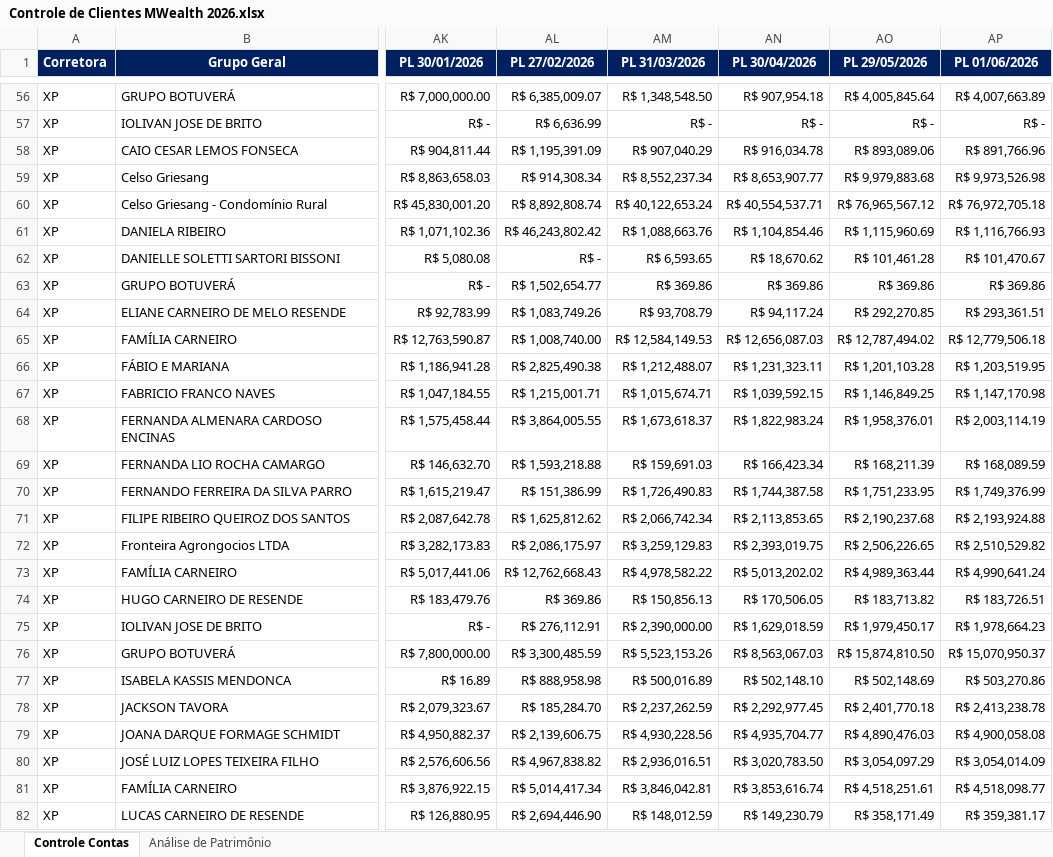
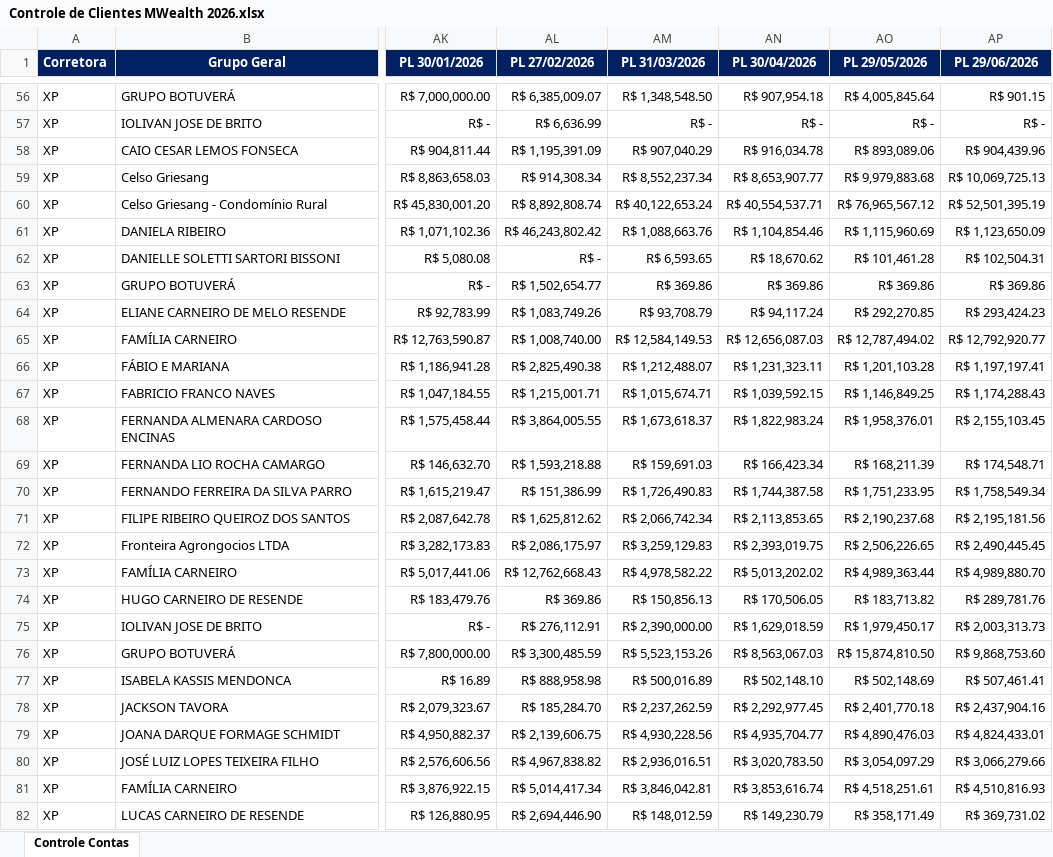
Before and after one commit to AloacaoMWealth/DashboardMwealth, an Excel workbook: data/Controle de Clientes MWealth 2026.xlsx, sheet Controle Contas, drawn as a sheet; only a part is shown, gaps mark what is left out; values as stored, in another font and other column widths than the file's, no borders; charts and pictures and conditional formats not drawn; the diff covers the shown part only; the diff names each change by its address in the sheet, - before the commit and + after, or states it on an @@ line.

```diff
--- a/data/Controle de Clientes MWealth 2026.xlsx (sheet Controle Contas)
+++ b/data/Controle de Clientes MWealth 2026.xlsx (sheet Controle Contas)
-sheet tab: Análise de Patrimônio
-AP1: PL 01/06/2026
+AP1: PL 29/06/2026
-AP56 (PL 29/06/2026): R$ 4,007,663.89
+AP56 (PL 29/06/2026): R$ 901.15
-AP58 (PL 29/06/2026): R$ 891,766.96
+AP58 (PL 29/06/2026): R$ 904,439.96
-AP59 (PL 29/06/2026): R$ 9,973,526.98
+AP59 (PL 29/06/2026): R$ 10,069,725.13
-AP60 (PL 29/06/2026): R$ 76,972,705.18
+AP60 (PL 29/06/2026): R$ 52,501,395.19
-AP61 (PL 29/06/2026): R$ 1,116,766.93
+AP61 (PL 29/06/2026): R$ 1,123,650.09
-AP62 (PL 29/06/2026): R$ 101,470.67
+AP62 (PL 29/06/2026): R$ 102,504.31
-AP64 (PL 29/06/2026): R$ 293,361.51
+AP64 (PL 29/06/2026): R$ 293,424.23
-AP65 (PL 29/06/2026): R$ 12,779,506.18
+AP65 (PL 29/06/2026): R$ 12,792,920.77
-AP66 (PL 29/06/2026): R$ 1,203,519.95
+AP66 (PL 29/06/2026): R$ 1,197,197.41
-AP67 (PL 29/06/2026): R$ 1,147,170.98
+AP67 (PL 29/06/2026): R$ 1,174,288.43
-AP68 (PL 29/06/2026): R$ 2,003,114.19
+AP68 (PL 29/06/2026): R$ 2,155,103.45
-AP69 (PL 29/06/2026): R$ 168,089.59
+AP69 (PL 29/06/2026): R$ 174,548.71
-AP70 (PL 29/06/2026): R$ 1,749,376.99
+AP70 (PL 29/06/2026): R$ 1,758,549.34
-AP71 (PL 29/06/2026): R$ 2,193,924.88
+AP71 (PL 29/06/2026): R$ 2,195,181.56
-AP72 (PL 29/06/2026): R$ 2,510,529.82
+AP72 (PL 29/06/2026): R$ 2,490,445.45
-AP73 (PL 29/06/2026): R$ 4,990,641.24
+AP73 (PL 29/06/2026): R$ 4,989,880.70
-AP74 (PL 29/06/2026): R$ 183,726.51
+AP74 (PL 29/06/2026): R$ 289,781.76
-AP75 (PL 29/06/2026): R$ 1,978,664.23
+AP75 (PL 29/06/2026): R$ 2,003,313.73
-AP76 (PL 29/06/2026): R$ 15,070,950.37
+AP76 (PL 29/06/2026): R$ 9,868,753.60
-AP77 (PL 29/06/2026): R$ 503,270.86
+AP77 (PL 29/06/2026): R$ 507,461.41
-AP78 (PL 29/06/2026): R$ 2,413,238.78
+AP78 (PL 29/06/2026): R$ 2,437,904.16
-AP79 (PL 29/06/2026): R$ 4,900,058.08
+AP79 (PL 29/06/2026): R$ 4,824,433.01
-AP80 (PL 29/06/2026): R$ 3,054,014.09
+AP80 (PL 29/06/2026): R$ 3,066,279.66
-AP81 (PL 29/06/2026): R$ 4,518,098.77
+AP81 (PL 29/06/2026): R$ 4,510,816.93
-AP82 (PL 29/06/2026): R$ 359,381.17
+AP82 (PL 29/06/2026): R$ 369,731.02
```
Also changed, not shown: 7 added rows and 70 edited cells elsewhere in this sheet, formulas that keep their value, charts or pictures.
